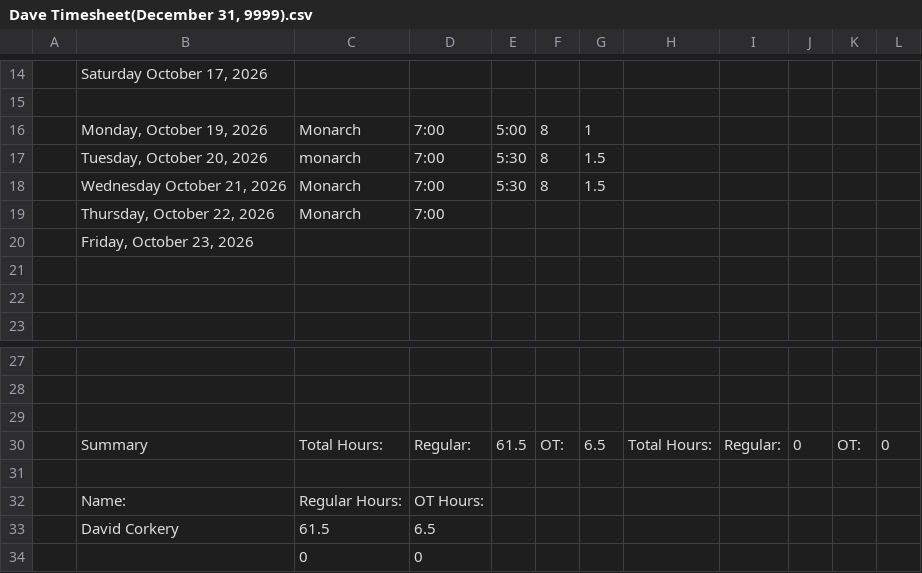
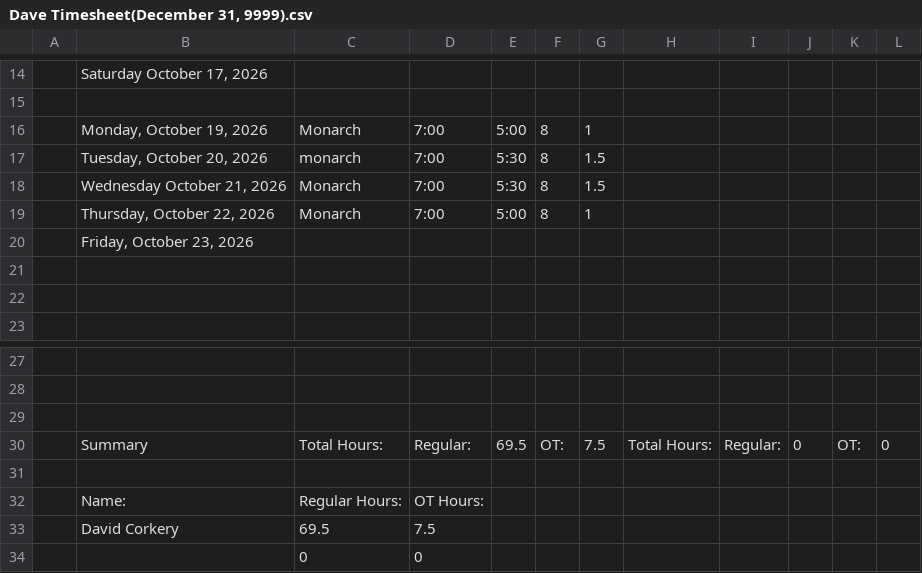
Before and after one commit to lyndon-weber-LLC/headcount-dashboard, a CSV file: data/live/Dave Timesheet(December 31, 9999).csv, drawn as a sheet; only a part is shown, gaps mark what is left out.

```diff
--- a/data/live/Dave Timesheet(December 31, 9999).csv
+++ b/data/live/Dave Timesheet(December 31, 9999).csv
@@ -18,3 +18,3 @@
 ,"Wednesday October 21, 2026",Monarch,7:00,5:30,8,1.5,,,,,
-,"Thursday, October 22, 2026",Monarch,7:00,,,,,,,,
+,"Thursday, October 22, 2026",Monarch,7:00,5:00,8,1,,,,,
 ,"Friday, October 23, 2026",,,,,,,,,,
@@ -29,6 +29,6 @@
 ,,,,,,,,,,,
-,Summary,Total Hours:,Regular:,61.5,OT:,6.5,Total Hours:,Regular:,0,OT:,0
+,Summary,Total Hours:,Regular:,69.5,OT:,7.5,Total Hours:,Regular:,0,OT:,0
 ,,,,,,,,,,,
 ,Name:,Regular Hours:,OT Hours:,,,,,,,,
-,David Corkery,61.5,6.5,,,,,,,,
+,David Corkery,69.5,7.5,,,,,,,,
 ,,0,0,,,,,,,,
```
Also changed, not shown: data/live/Carlisle Timesheet(December 31, 9999).csv, data/live/Cory Timesheet(December 31, 9999).csv, 5 other files.
